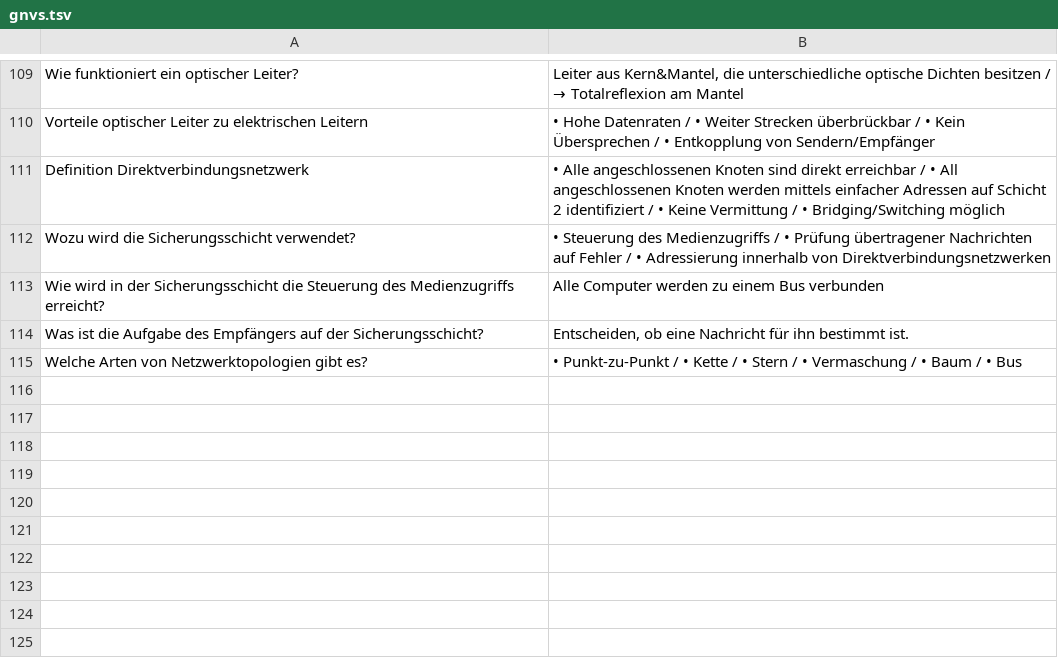
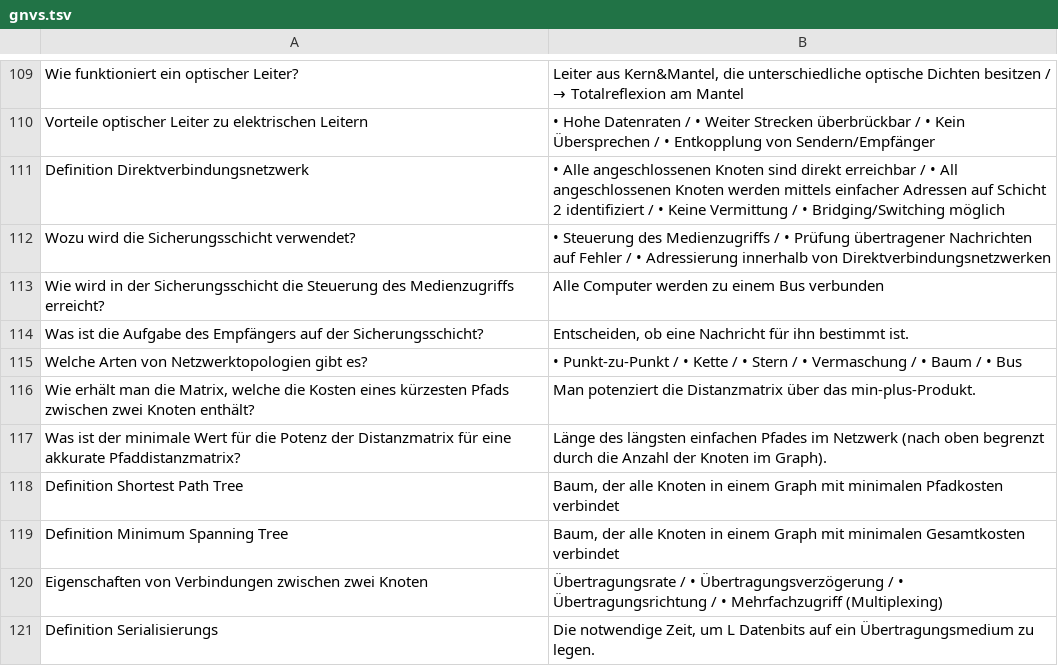
Before and after one commit to pranomostro/flashcards, a TSV file: sem4/gnvs.tsv, drawn as a sheet; only a part is shown, gaps mark what is left out; the diff names each change by its address in the sheet, - before the commit and + after, or states it on an @@ line.

```diff
--- a/sem4/gnvs.tsv
+++ b/sem4/gnvs.tsv
+row 116: Wie erhält man die Matrix, welche die Kosten eines kürzesten Pfads zwischen zwei Knoten enthält? | Man potenziert die Distanzmatrix über das min-plus-Produkt.
+row 117: Was ist der minimale Wert für die Potenz der Distanzmatrix für eine akkurate Pfaddistanzmatrix? | Länge des längsten einfachen Pfades im Netzwerk (nach oben begrenzt durch die Anzahl der Knoten im Graph).
+row 118: Definition Shortest Path Tree | Baum, der alle Knoten in einem Graph mit minimalen Pfadkosten verbindet
+row 119: Definition Minimum Spanning Tree | Baum, der alle Knoten in einem Graph mit minimalen Gesamtkosten verbindet
+row 120: Eigenschaften von Verbindungen zwischen zwei Knoten | Übertragungsrate / • Übertragungsverzögerung / • Übertragungsrichtung / • Mehrfachzugriff (Multiplexing)
+row 121: Definition Serialisierungs | Die notwendige Zeit, um L Datenbits auf ein Übertragungsmedium zu legen.
```
Also changed, not shown: sem4/med2_imp.tsv, sem4/med2_norm.tsv, 7 other files.
